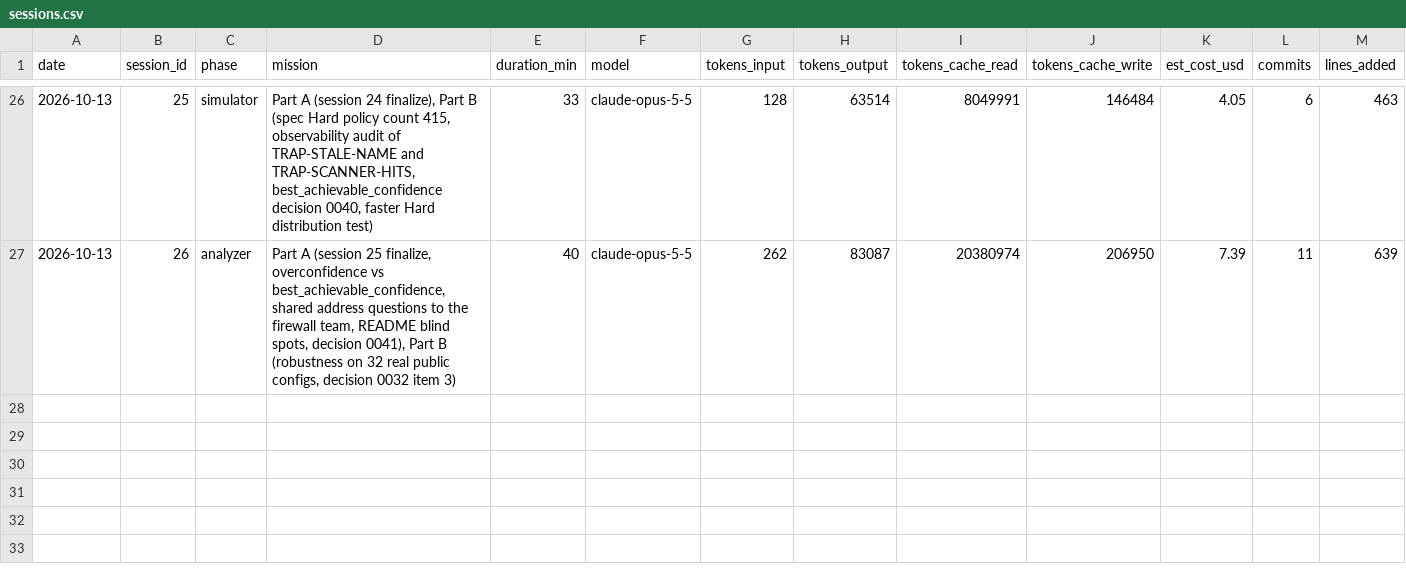
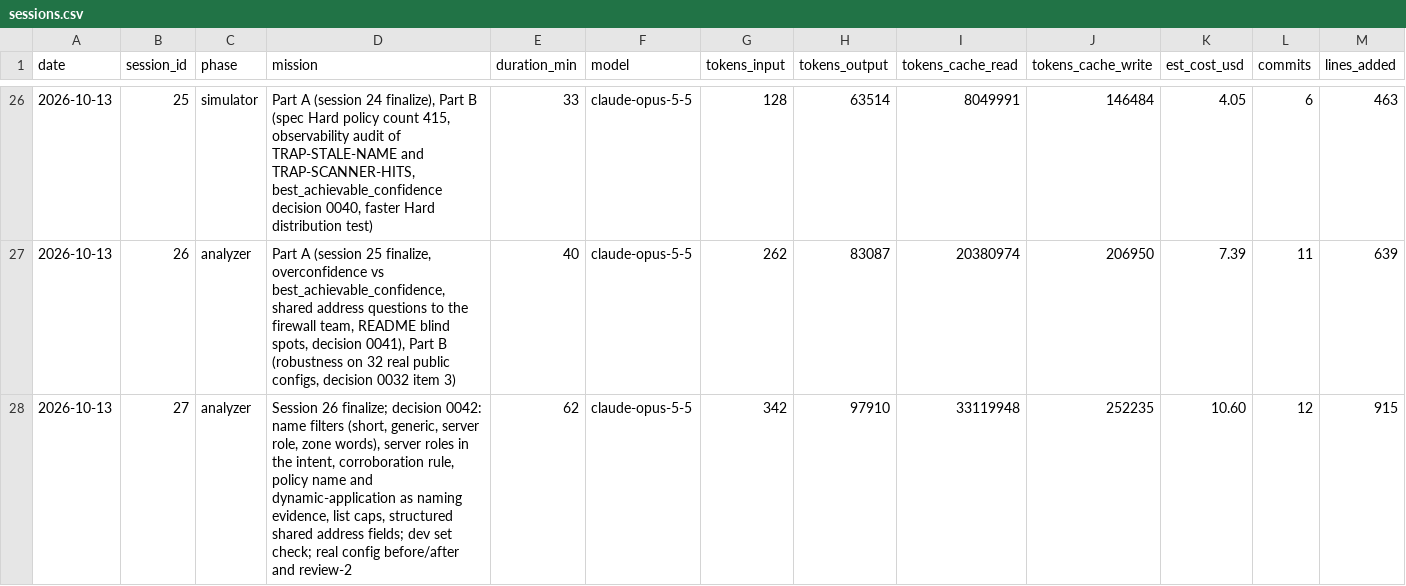
Before and after one commit to n-le-bourdiec/palimp, a CSV file: metrics/sessions.csv, drawn as a sheet; only a part is shown, gaps mark what is left out; rows hold the shown columns only; the diff names each change by its address in the sheet, - before the commit and + after, or states it on an @@ line.

```diff
--- a/metrics/sessions.csv
+++ b/metrics/sessions.csv
+row 28: 2026-10-13 | 27 | analyzer | Session 26 finalize; decision 0042: name filters (short, generic, server role, zone words), server roles in the intent, corroboration rule, policy name and dynamic-application as naming evidence, list caps, structured shared address fields; dev set check; real config before/after and review-2 | 62 | claude-opus-5-5 | 342 | 97910 | 33119948 | 252235 | 10.60 | 12 | 915
```
